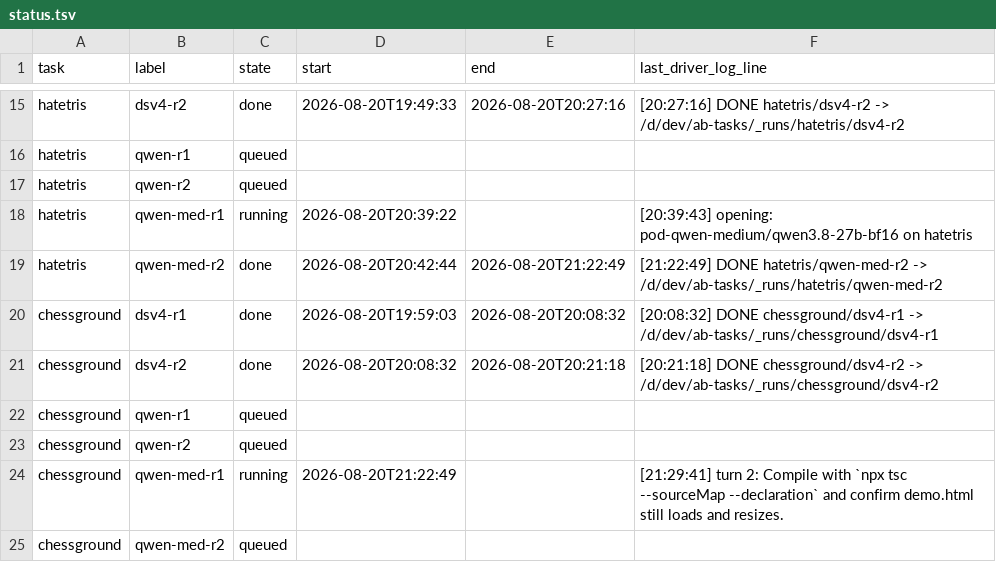
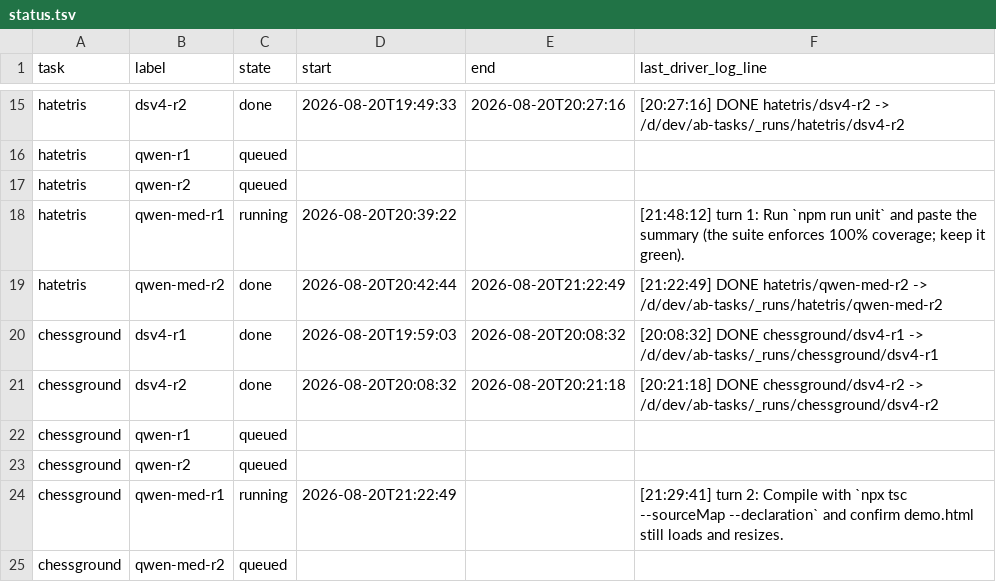
Before and after one commit to loktar00/qwen3-8-27b-vs-deepseek-v4-flash, a TSV file: runs/_matrix/status.tsv, drawn as a sheet; only a part is shown, gaps mark what is left out.

```diff
--- a/runs/_matrix/status.tsv
+++ b/runs/_matrix/status.tsv
@@ -17,3 +17,3 @@ hatetris	qwen-r1	queued
 hatetris	qwen-r2	queued			
-hatetris	qwen-med-r1	running	2026-08-20T20:39:22		[20:39:43] opening: pod-qwen-medium/qwen3.8-27b-bf16 on hatetris
+hatetris	qwen-med-r1	running	2026-08-20T20:39:22		[21:48:12] turn 1: Run `npm run unit` and paste the summary (the suite enforces 100% coverage; keep it green).
 hatetris	qwen-med-r2	done	2026-08-20T20:42:44	2026-08-20T21:22:49	[21:22:49] DONE hatetris/qwen-med-r2 -> /d/dev/ab-tasks/_runs/hatetris/qwen-med-r2
```
Also changed, not shown: 59 other files.
